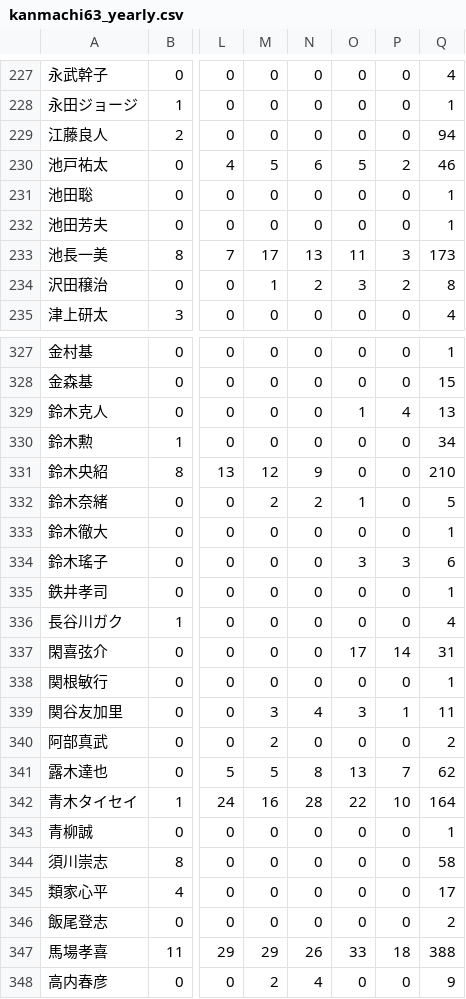
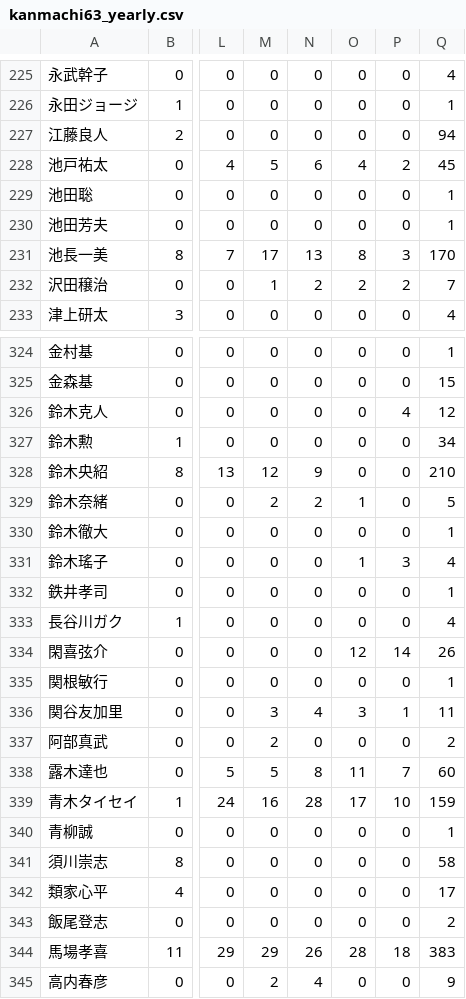
Before and after one commit to torunishijima/kanmachi63-stats, a CSV file: kanmachi63_yearly.csv, drawn as a sheet; only a part is shown, gaps mark what is left out; addresses are those after the commit; the diff covers the shown part only; the diff names each change by its address in the sheet, - before the commit and + after, or states it on an @@ line.

```diff
--- a/kanmachi63_yearly.csv
+++ b/kanmachi63_yearly.csv
-O228: 5
+O228: 4
-Q228: 46
+Q228: 45
-O231: 11
+O231: 8
-Q231: 173
+Q231: 170
-O232: 3
+O232: 2
-Q232: 8
+Q232: 7
-O326: 1
+O326: 0
-Q326: 13
+Q326: 12
-O331: 3
+O331: 1
-Q331: 6
+Q331: 4
-O334: 17
+O334: 12
-Q334: 31
+Q334: 26
-O338: 13
+O338: 11
-Q338: 62
+Q338: 60
-O339: 22
+O339: 17
-Q339: 164
+Q339: 159
-O344: 33
+O344: 28
-Q344: 388
+Q344: 383
```
Also changed, not shown: 3 removed rows and 96 edited cells elsewhere in this file, kanmachi63_stats.csv, 6 other files.
